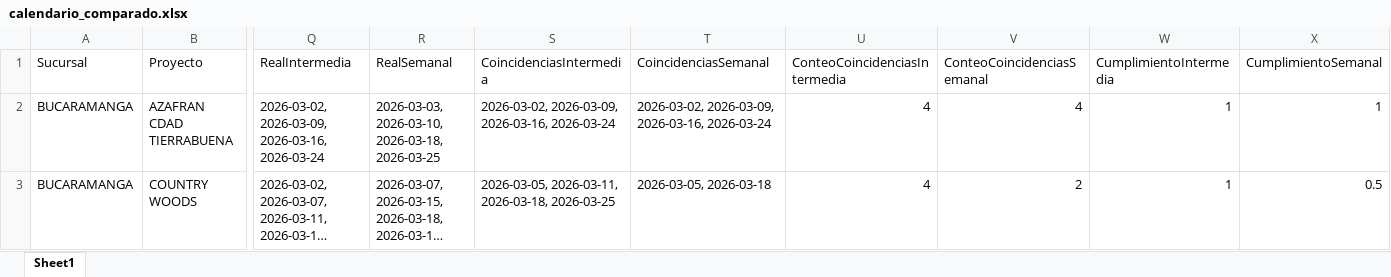
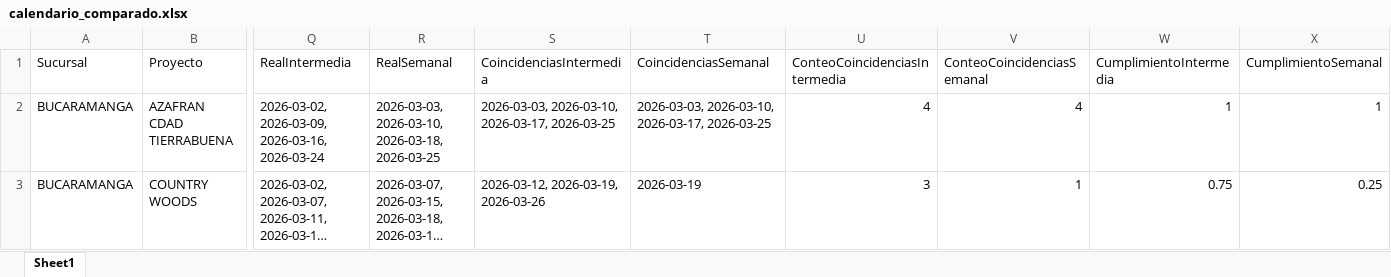
Before and after one commit to leanmarval-ui/CumplimientoActasBucaramanga, an Excel workbook: output/calendario_comparado.xlsx, sheet Sheet1, drawn as a sheet; only a part is shown, gaps mark what is left out; long unchanged cells end in …; values as stored, in another font and other column widths than the file's, no borders; the diff names each change by its address in the sheet, - before the commit and + after, or states it on an @@ line.

```diff
--- a/output/calendario_comparado.xlsx (sheet Sheet1)
+++ b/output/calendario_comparado.xlsx (sheet Sheet1)
-S2 (CoincidenciasIntermedia): 2026-03-02, 2026-03-09, 2026-03-16, 2026-03-24
+S2 (CoincidenciasIntermedia): 2026-03-03, 2026-03-10, 2026-03-17, 2026-03-25
-T2 (CoincidenciasSemanal): 2026-03-02, 2026-03-09, 2026-03-16, 2026-03-24
+T2 (CoincidenciasSemanal): 2026-03-03, 2026-03-10, 2026-03-17, 2026-03-25
-S3 (CoincidenciasIntermedia): 2026-03-05, 2026-03-11, 2026-03-18, 2026-03-25
+S3 (CoincidenciasIntermedia): 2026-03-12, 2026-03-19, 2026-03-26
-T3 (CoincidenciasSemanal): 2026-03-05, 2026-03-18
+T3 (CoincidenciasSemanal): 2026-03-19
-U3 (ConteoCoincidenciasIntermedia): 4
+U3 (ConteoCoincidenciasIntermedia): 3
-V3 (ConteoCoincidenciasSemanal): 2
+V3 (ConteoCoincidenciasSemanal): 1
-W3 (CumplimientoIntermedia): 1
+W3 (CumplimientoIntermedia): 0.75
-X3 (CumplimientoSemanal): 0.5
+X3 (CumplimientoSemanal): 0.25
```
Also changed, not shown: output/calendario_real.xlsx, output/calendario_teorico.xlsx, 2 other files.
